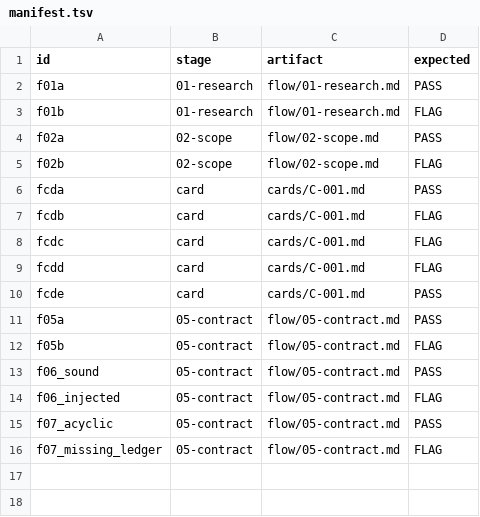
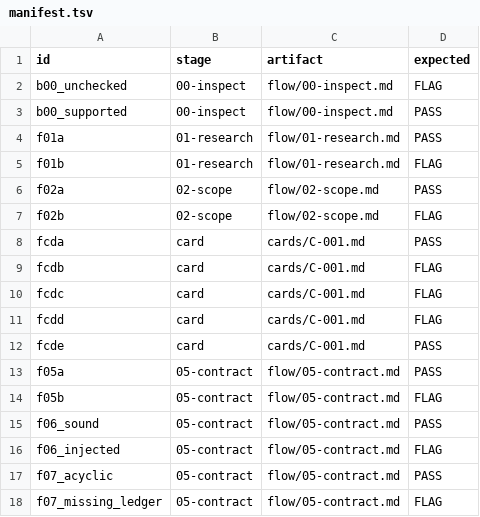
Before and after one commit to flowskillharness/flow-skill, a TSV file: skills/flow/eval/manifest.tsv, drawn as a sheet; the diff names each change by its address in the sheet, - before the commit and + after, or states it on an @@ line.

Commit message:
fix(runner): enforce brownfield inspection throughout planning (#71)
* fix(runner): enforce brownfield inspection throughout planning

* fix(pack): refresh brownfield runner manifest hash

* fix(eval): evaluate brownfield fixtures through stage 00

* fix(eval): keep brownfield fixtures label-neutral

```diff
--- a/skills/flow/eval/manifest.tsv
+++ b/skills/flow/eval/manifest.tsv
+row 2: b00_unchecked | 00-inspect | flow/00-inspect.md | FLAG
+row 3: b00_supported | 00-inspect | flow/00-inspect.md | PASS
```
Also changed, not shown: 7 other files.
